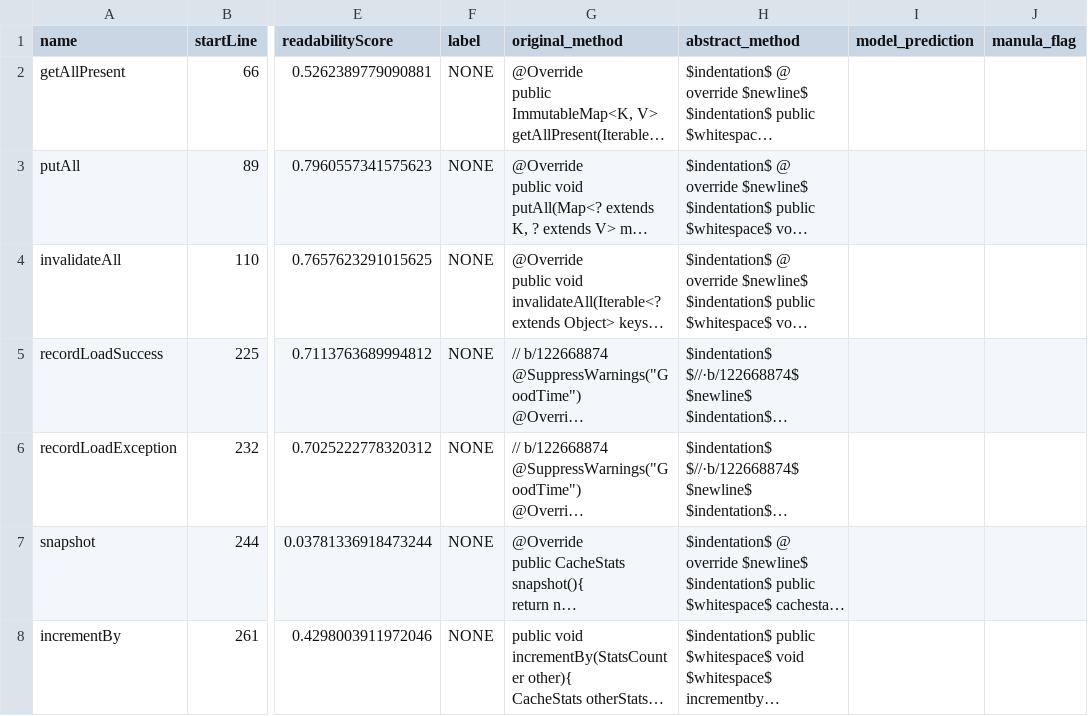
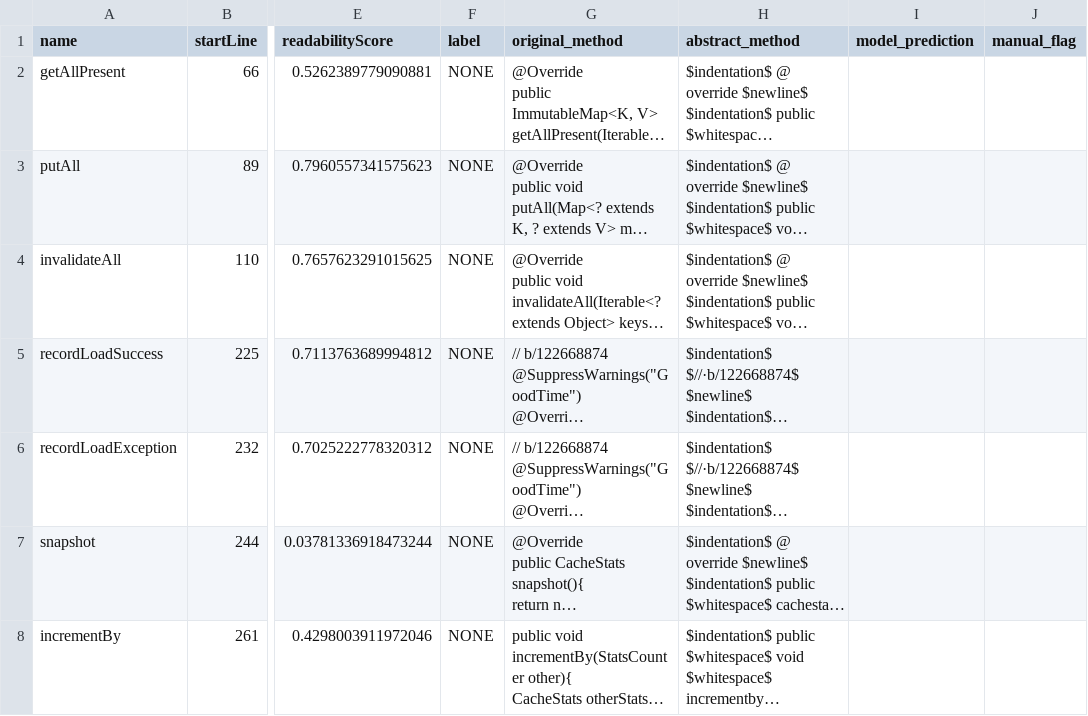
Before and after one commit to Omixxx/c-lexer, a CSV file: output.csv, drawn as a sheet; only a part is shown, gaps mark what is left out; long unchanged cells end in …; the diff names each change by its address in the sheet, - before the commit and + after, or states it on an @@ line.

Commit message:
fix typo

```diff
--- a/output.csv
+++ b/output.csv
-J1: manula_flag
+J1: manual_flag
```
Also changed, not shown: 1 other file.
